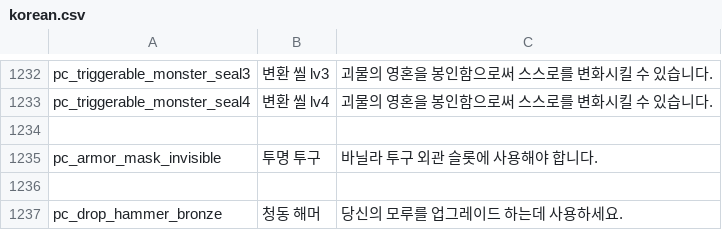
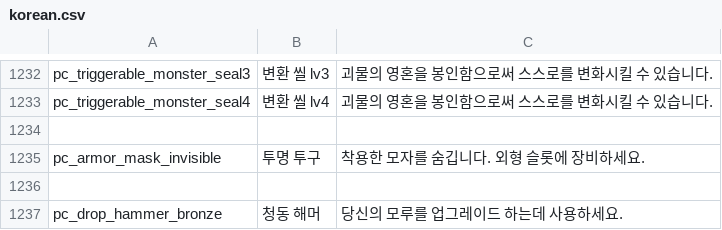
Before and after one commit to MogsFriend/planet_centauri_translations, a CSV file: Items/korean.csv, drawn as a sheet; only a part is shown, gaps mark what is left out; the diff names each change by its address in the sheet, - before the commit and + after, or states it on an @@ line.

Commit message:
replace error text lines

```diff
--- a/Items/korean.csv
+++ b/Items/korean.csv
-C1235: 바닐라 투구 외관 슬롯에 사용해야 합니다.
+C1235: 착용한 모자를 숨깁니다. 외형 슬롯에 장비하세요.
```
